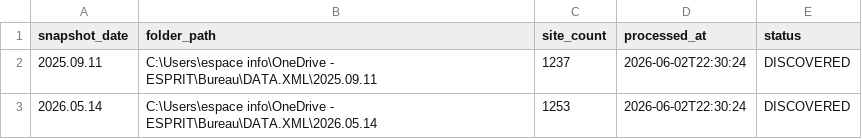
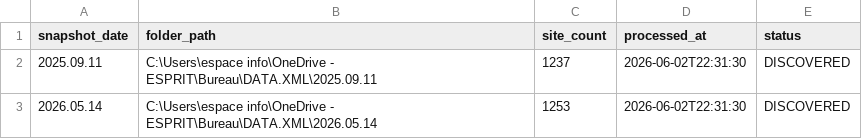
Before and after one commit to Hanine-scp/RAN-INTELLIGENCE, a CSV file: data/bronze/snapshot_registry.csv, drawn as a sheet.

Commit message:
feat: display snapshot registry in dashboard

```diff
--- a/data/bronze/snapshot_registry.csv
+++ b/data/bronze/snapshot_registry.csv
@@ -1,3 +1,3 @@
 snapshot_date,folder_path,site_count,processed_at,status
-2025.09.11,C:\Users\espace info\OneDrive - ESPRIT\Bureau\DATA.XML\2025.09.11,1237,2026-06-02T22:30:24,DISCOVERED
-2026.05.14,C:\Users\espace info\OneDrive - ESPRIT\Bureau\DATA.XML\2026.05.14,1253,2026-06-02T22:30:24,DISCOVERED
+2025.09.11,C:\Users\espace info\OneDrive - ESPRIT\Bureau\DATA.XML\2025.09.11,1237,2026-06-02T22:31:30,DISCOVERED
+2026.05.14,C:\Users\espace info\OneDrive - ESPRIT\Bureau\DATA.XML\2026.05.14,1253,2026-06-02T22:31:30,DISCOVERED
```
Also changed, not shown: 1 other file.
